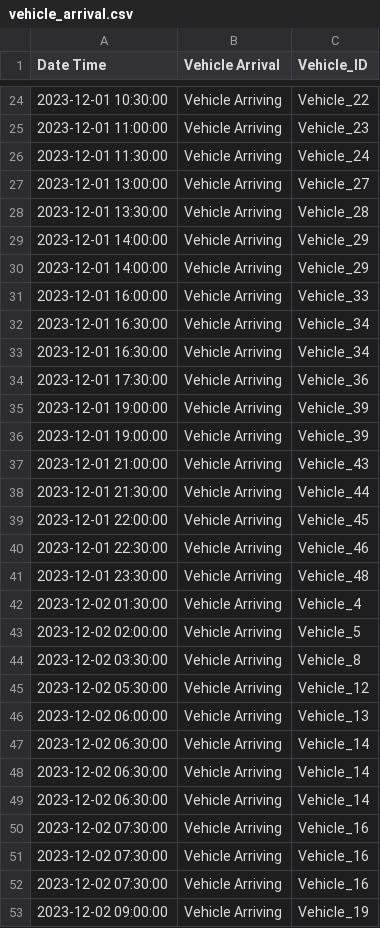
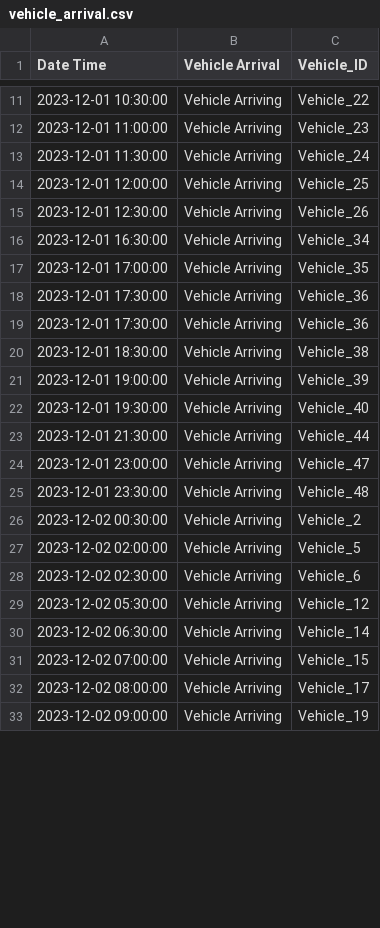
Before and after one commit to linou12/MGT555SmartGrid, a CSV file: data/vehicle_arrival.csv, drawn as a sheet; only a part is shown, gaps mark what is left out; the diff covers the shown part only.

```diff
--- a/data/vehicle_arrival.csv
+++ b/data/vehicle_arrival.csv
@@ -26,28 +13,21 @@ Date Time,Vehicle Arrival,Vehicle_ID
 2023-12-01 11:30:00,Vehicle Arriving,Vehicle_24
-2023-12-01 13:00:00,Vehicle Arriving,Vehicle_27
-2023-12-01 13:30:00,Vehicle Arriving,Vehicle_28
-2023-12-01 14:00:00,Vehicle Arriving,Vehicle_29
-2023-12-01 14:00:00,Vehicle Arriving,Vehicle_29
-2023-12-01 16:00:00,Vehicle Arriving,Vehicle_33
+2023-12-01 12:00:00,Vehicle Arriving,Vehicle_25
+2023-12-01 12:30:00,Vehicle Arriving,Vehicle_26
 2023-12-01 16:30:00,Vehicle Arriving,Vehicle_34
-2023-12-01 16:30:00,Vehicle Arriving,Vehicle_34
+2023-12-01 17:00:00,Vehicle Arriving,Vehicle_35
 2023-12-01 17:30:00,Vehicle Arriving,Vehicle_36
+2023-12-01 17:30:00,Vehicle Arriving,Vehicle_36
+2023-12-01 18:30:00,Vehicle Arriving,Vehicle_38
 2023-12-01 19:00:00,Vehicle Arriving,Vehicle_39
-2023-12-01 19:00:00,Vehicle Arriving,Vehicle_39
-2023-12-01 21:00:00,Vehicle Arriving,Vehicle_43
+2023-12-01 19:30:00,Vehicle Arriving,Vehicle_40
 2023-12-01 21:30:00,Vehicle Arriving,Vehicle_44
-2023-12-01 22:00:00,Vehicle Arriving,Vehicle_45
-2023-12-01 22:30:00,Vehicle Arriving,Vehicle_46
+2023-12-01 23:00:00,Vehicle Arriving,Vehicle_47
 2023-12-01 23:30:00,Vehicle Arriving,Vehicle_48
-2023-12-02 01:30:00,Vehicle Arriving,Vehicle_4
+2023-12-02 00:30:00,Vehicle Arriving,Vehicle_2
 2023-12-02 02:00:00,Vehicle Arriving,Vehicle_5
-2023-12-02 03:30:00,Vehicle Arriving,Vehicle_8
+2023-12-02 02:30:00,Vehicle Arriving,Vehicle_6
 2023-12-02 05:30:00,Vehicle Arriving,Vehicle_12
-2023-12-02 06:00:00,Vehicle Arriving,Vehicle_13
 2023-12-02 06:30:00,Vehicle Arriving,Vehicle_14
-2023-12-02 06:30:00,Vehicle Arriving,Vehicle_14
-2023-12-02 06:30:00,Vehicle Arriving,Vehicle_14
-2023-12-02 07:30:00,Vehicle Arriving,Vehicle_16
-2023-12-02 07:30:00,Vehicle Arriving,Vehicle_16
-2023-12-02 07:30:00,Vehicle Arriving,Vehicle_16
+2023-12-02 07:00:00,Vehicle Arriving,Vehicle_15
+2023-12-02 08:00:00,Vehicle Arriving,Vehicle_17
 2023-12-02 09:00:00,Vehicle Arriving,Vehicle_19
```
Also changed, not shown: 1 added row, 26 removed rows and 20 edited cells elsewhere in this file, 3 other files.
